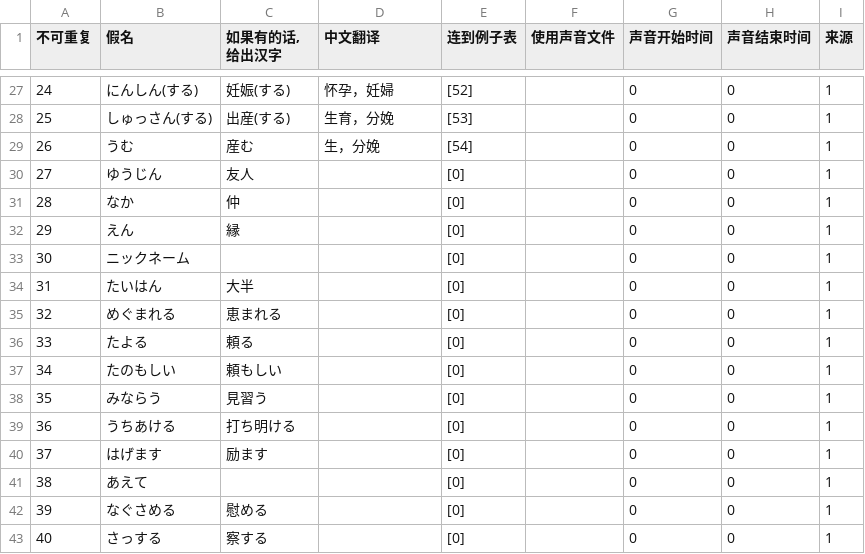
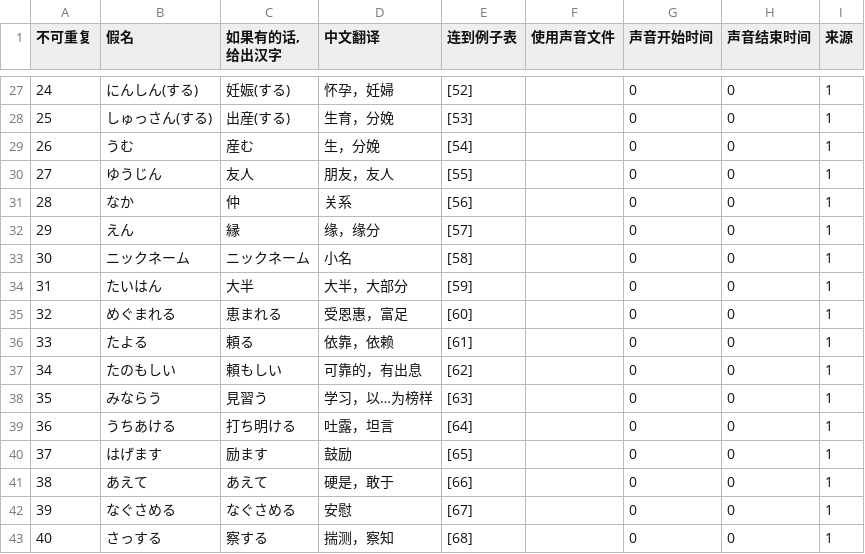
Before and after one commit to v012345/NightOwlToolsV2, a CSV file: tool_scripts/单词游戏/japanese.csv, drawn as a sheet; only a part is shown, gaps mark what is left out; the diff covers the shown part only; the diff names each change by its address in the sheet, - before the commit and + after, or states it on an @@ line.

```diff
--- a/tool_scripts/单词游戏/japanese.csv
+++ b/tool_scripts/单词游戏/japanese.csv
-D30 (中文翻译): (empty)
+D30 (中文翻译): 朋友，友人
-E30 (连到例子表): [0]
+E30 (连到例子表): [55]
-D31 (中文翻译): (empty)
+D31 (中文翻译): 关系
-E31 (连到例子表): [0]
+E31 (连到例子表): [56]
-D32 (中文翻译): (empty)
+D32 (中文翻译): 缘，缘分
-E32 (连到例子表): [0]
+E32 (连到例子表): [57]
-C33 (如果有的话, 给出汉字): (empty)
+C33 (如果有的话, 给出汉字): ニックネーム
-D33 (中文翻译): (empty)
+D33 (中文翻译): 小名
-E33 (连到例子表): [0]
+E33 (连到例子表): [58]
-D34 (中文翻译): (empty)
+D34 (中文翻译): 大半，大部分
-E34 (连到例子表): [0]
+E34 (连到例子表): [59]
-D35 (中文翻译): (empty)
+D35 (中文翻译): 受恩惠，富足
-E35 (连到例子表): [0]
+E35 (连到例子表): [60]
-D36 (中文翻译): (empty)
+D36 (中文翻译): 依靠，依赖
-E36 (连到例子表): [0]
+E36 (连到例子表): [61]
-D37 (中文翻译): (empty)
+D37 (中文翻译): 可靠的，有出息
-E37 (连到例子表): [0]
+E37 (连到例子表): [62]
-D38 (中文翻译): (empty)
+D38 (中文翻译): 学习，以…为榜样
-E38 (连到例子表): [0]
+E38 (连到例子表): [63]
-D39 (中文翻译): (empty)
+D39 (中文翻译): 吐露，坦言
-E39 (连到例子表): [0]
+E39 (连到例子表): [64]
-D40 (中文翻译): (empty)
+D40 (中文翻译): 鼓励
-E40 (连到例子表): [0]
+E40 (连到例子表): [65]
-C41 (如果有的话, 给出汉字): (empty)
+C41 (如果有的话, 给出汉字): あえて
-D41 (中文翻译): (empty)
+D41 (中文翻译): 硬是，敢于
-E41 (连到例子表): [0]
+E41 (连到例子表): [66]
-C42 (如果有的话, 给出汉字): 慰める
+C42 (如果有的话, 给出汉字): なぐさめる
-D42 (中文翻译): (empty)
+D42 (中文翻译): 安慰
-E42 (连到例子表): [0]
+E42 (连到例子表): [67]
-D43 (中文翻译): (empty)
+D43 (中文翻译): 揣测，察知
-E43 (连到例子表): [0]
+E43 (连到例子表): [68]
```
Also changed, not shown: 76 edited cells elsewhere in this file, tool_scripts/单词游戏/example.csv, 1 other file.
